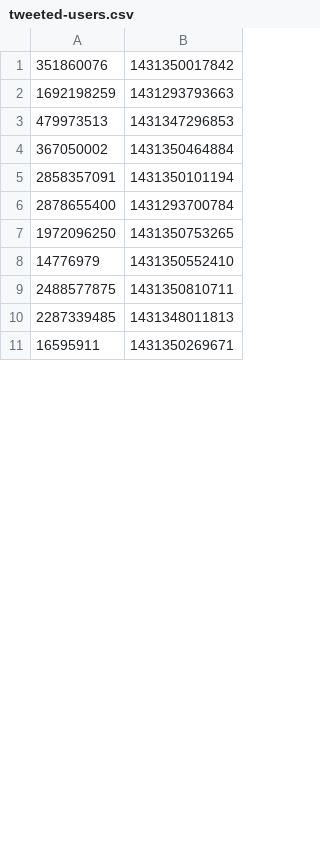
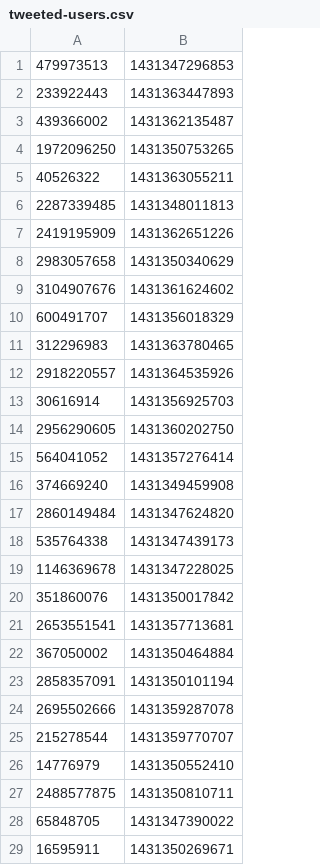
Before and after one commit to vrutz/VenitianBot, a CSV file: app/assets/tweeted-users.csv, drawn as a sheet; only a part is shown; the diff covers the shown part only.

```diff
--- a/app/assets/tweeted-users.csv
+++ b/app/assets/tweeted-users.csv
@@ -1,11 +1,29 @@
+479973513,1431347296853
+233922443,1431363447893
+439366002,1431362135487
+1972096250,1431350753265
+40526322,1431363055211
+2287339485,1431348011813
+2419195909,1431362651226
+2983057658,1431350340629
+3104907676,1431361624602
+600491707,1431356018329
+312296983,1431363780465
+2918220557,1431364535926
+30616914,1431356925703
+2956290605,1431360202750
+564041052,1431357276414
+374669240,1431349459908
+2860149484,1431347624820
+535764338,1431347439173
+1146369678,1431347228025
 351860076,1431350017842
-1692198259,1431293793663
-479973513,1431347296853
+2653551541,1431357713681
 367050002,1431350464884
 2858357091,1431350101194
-2878655400,1431293700784
-1972096250,1431350753265
+2695502666,1431359287078
+215278544,1431359770707
 14776979,1431350552410
 2488577875,1431350810711
-2287339485,1431348011813
+65848705,1431347390022
 16595911,1431350269671
```
Also changed, not shown: 5 added rows elsewhere in this file, 3 other files.
